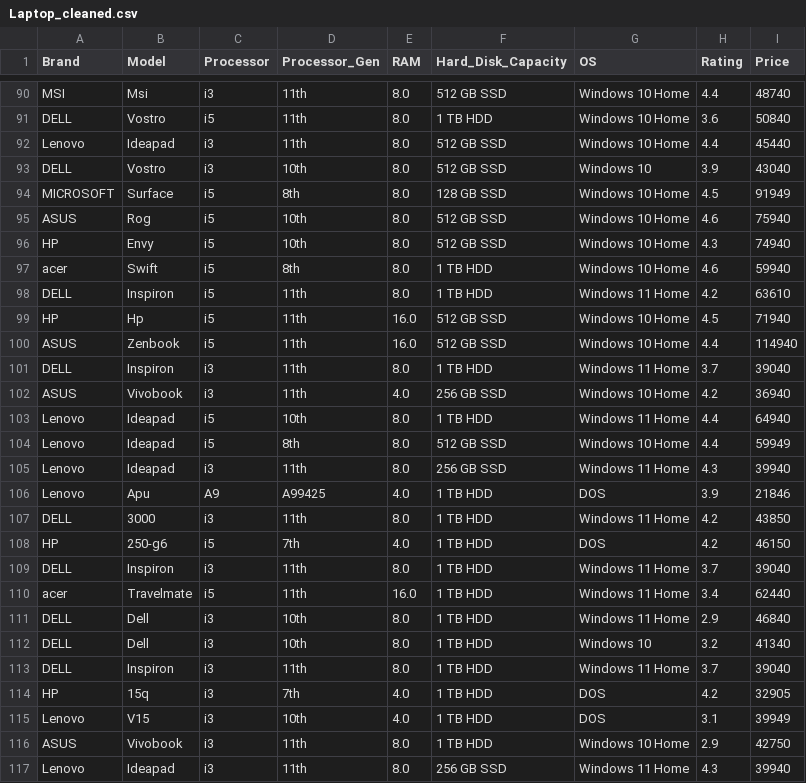
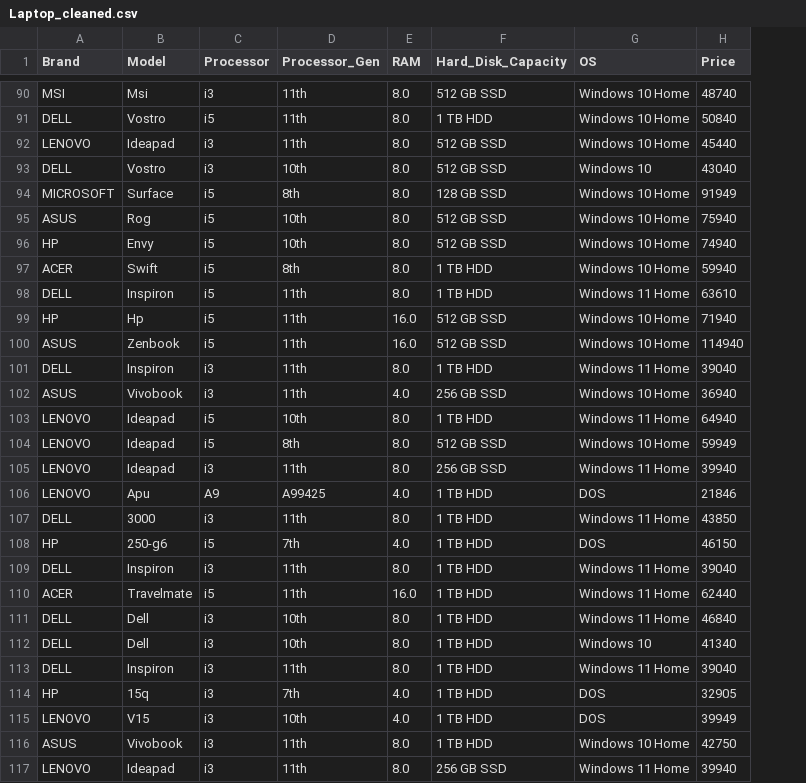
Before and after one commit to FelipNS/DataScience__LaptopPrice, a CSV file: Step2 - Machine Learing Model/Laptop_cleaned.csv, drawn as a sheet; only a part is shown, gaps mark what is left out; the diff covers the shown part only; the diff names each change by its address in the sheet, - before the commit and + after, or states it on an @@ line.

```diff
--- a/Step2 - Machine Learing Model/Laptop_cleaned.csv
+++ b/Step2 - Machine Learing Model/Laptop_cleaned.csv
-column H (Rating), rows 90-117: 4.4 | 3.6 | 4.4 | 3.9 | 4.5 | 4.6 | 4.3 | 4.6 | 4.2 | 4.5 | 4.4 | 3.7 | 4.2 | 4.4 | 4.4 | 4.3 | 3.9 | 4.2 | 4.2 | 3.7 | 3.4 | 2.9 | 3.2 | 3.7 | 4.2 | 3.1 | 2.9 | 4.3
-A92 (Brand): Lenovo
+A92 (Brand): LENOVO
-A97 (Brand): acer
+A97 (Brand): ACER
-A103:A106 (Brand): Lenovo
+A103:A106 (Brand): LENOVO
-A110 (Brand): acer
+A110 (Brand): ACER
-A115 (Brand): Lenovo
+A115 (Brand): LENOVO
-A117 (Brand): Lenovo
+A117 (Brand): LENOVO
```
Also changed, not shown: 23 edited cells elsewhere in this file, 1 other file.
